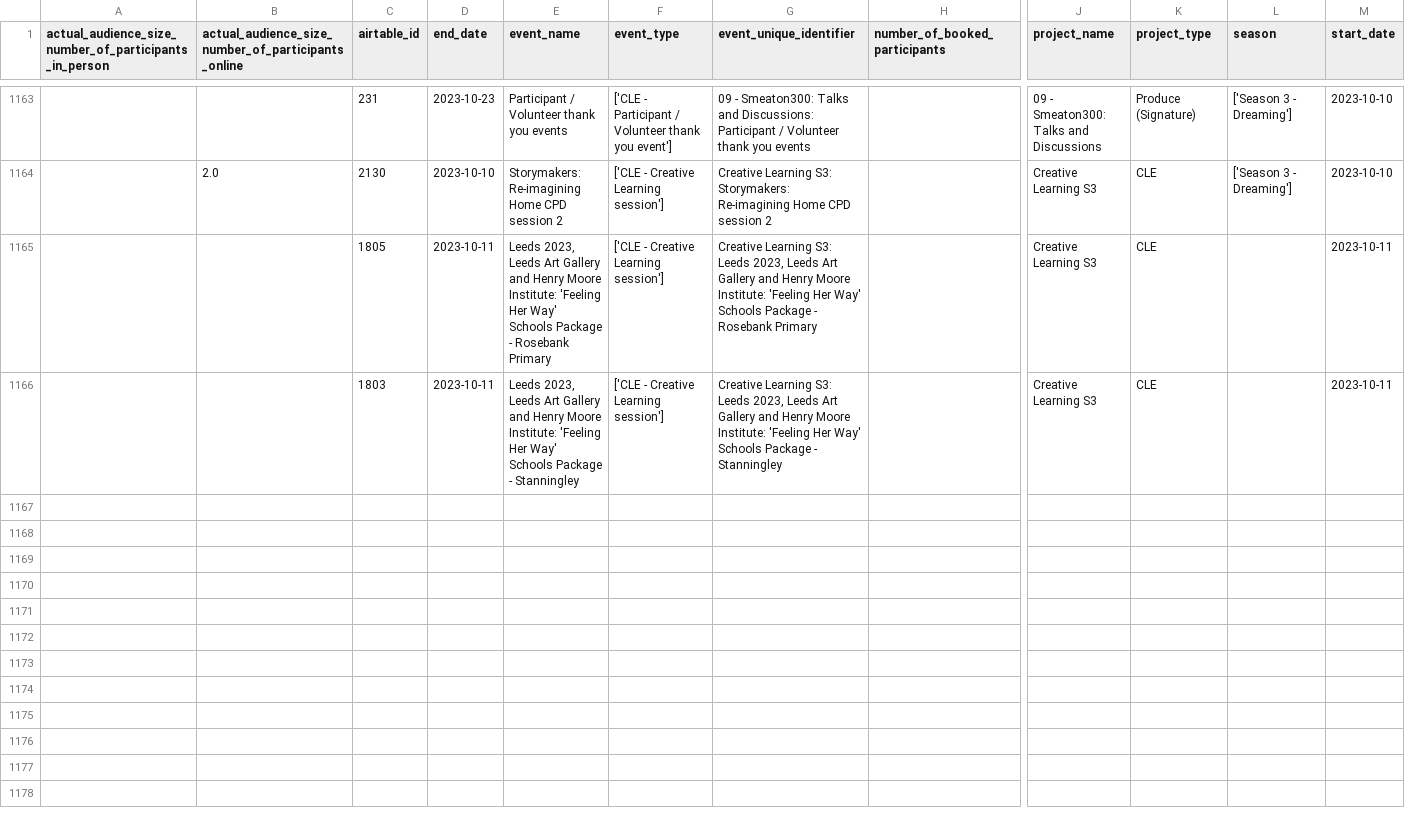
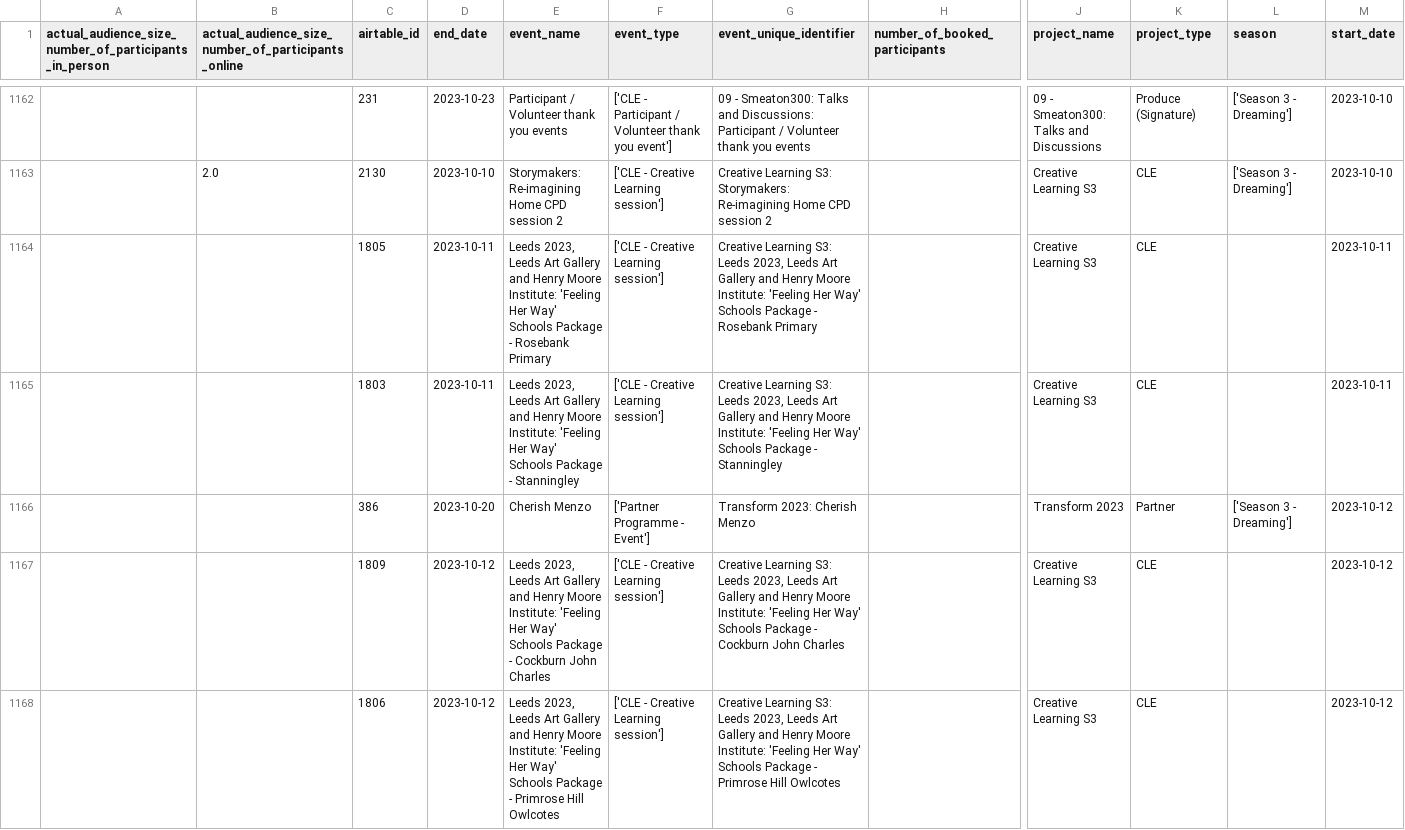
Before and after one commit to open-innovations/leeds-2023, a CSV file: data/metrics/events/master/all.csv, drawn as a sheet; only a part is shown, gaps mark what is left out; rows hold the shown columns only; the diff covers the shown part only; the diff names each change by its address in the sheet, - before the commit and + after, or states it on an @@ line.

```diff
--- a/data/metrics/events/master/all.csv
+++ b/data/metrics/events/master/all.csv
+row 1166:  |  | 386 | 2023-10-20 | Cherish Menzo | ['Partner Programme - Event'] | Transform 2023: Cherish Menzo |  | Transform 2023 | Partner | ['Season 3 - Dreaming'] | 2023-10-12
+row 1167:  |  | 1809 | 2023-10-12 | Leeds 2023, Leeds Art Gallery and Henry Moore Institute: 'Feeling Her Way' Schools Package - Cockburn John Charles | ['CLE - Creative Learning session'] | Creative Learning S3: Leeds 2023, Leeds Art Gallery and Henry Moore Institute: 'Feeling Her Way' Schools Package - Cockburn John Charles |  | Creative Learning S3 | CLE |  | 2023-10-12
+row 1168:  |  | 1806 | 2023-10-12 | Leeds 2023, Leeds Art Gallery and Henry Moore Institute: 'Feeling Her Way' Schools Package - Primrose Hill Owlcotes | ['CLE - Creative Learning session'] | Creative Learning S3: Leeds 2023, Leeds Art Gallery and Henry Moore Institute: 'Feeling Her Way' Schools Package - Primrose Hill Owlcotes |  | Creative Learning S3 | CLE |  | 2023-10-12
```
Also changed, not shown: 3 added rows, 1 removed row and 2 edited cells elsewhere in this file, data/metrics/callouts/responses.csv, data/metrics/community/events.csv, 32 other files.
